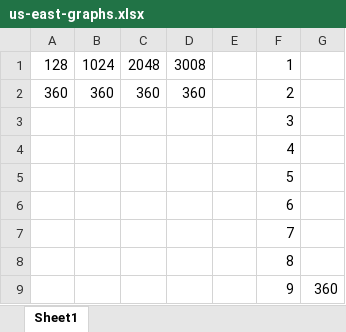
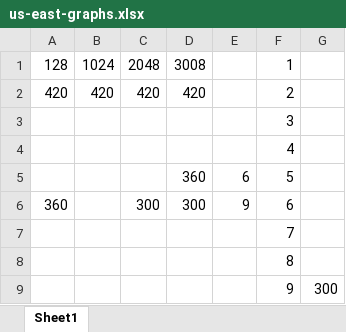
Before and after one commit to melbing1/7x24, an Excel workbook: results/graphs/us-east-graphs.xlsx, sheet Sheet1, drawn as a sheet; values as stored, in another font and other column widths than the file's, no borders; charts and pictures not drawn; removed rows and columns are numbered as before the commit, all else as after; the diff names each change by its address in the sheet, - before the commit and + after, or states it on an @@ line.

Commit message:
add most of presentation graphs

```diff
--- a/results/graphs/us-east-graphs.xlsx (sheet Sheet1)
+++ b/results/graphs/us-east-graphs.xlsx (sheet Sheet1)
-row 2: 360 | 360 | 360 | 360 |  | 2
+row 2: 420 | 420 | 420 | 420 |  | 2
-row 5:  |  |  |  |  | 5
-row 6:  |  |  |  |  | 6
+row 5:  |  |  | 360 | 6 | 5
+row 6: 360 |  | 300 | 300 | 9 | 6
-G9: 360
+G9: 300
```
Also changed, not shown: charts or pictures, 5 other files.
